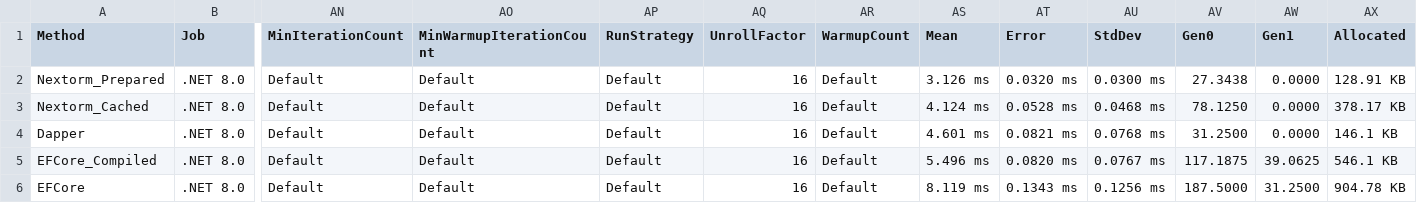
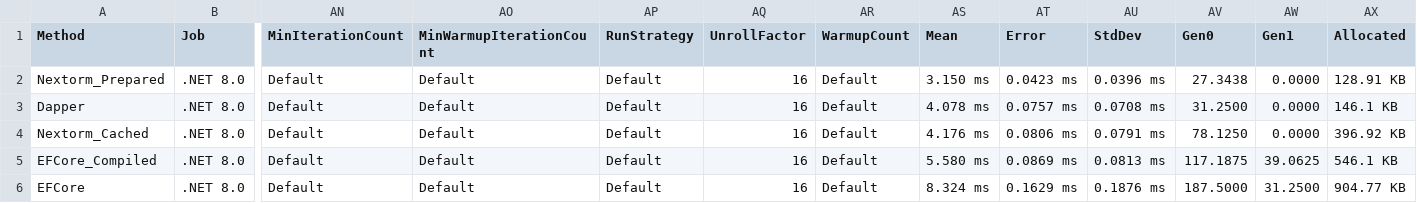
Before and after one commit to AlexeyShirshov/nextorm, a CSV file: nextorm.benchmark/BenchmarkDotNet.Artifacts/results/nextorm.benchmark.SqliteBenchmarkAny-report.csv, drawn as a sheet; only a part is shown, gaps mark what is left out; removed rows and columns are numbered as before the commit, all else as after; rows hold the shown columns only; the diff names each change by its address in the sheet, - before the commit and + after, or states it on an @@ line.

```diff
--- a/nextorm.benchmark/BenchmarkDotNet.Artifacts/results/nextorm.benchmark.SqliteBenchmarkAny-report.csv
+++ b/nextorm.benchmark/BenchmarkDotNet.Artifacts/results/nextorm.benchmark.SqliteBenchmarkAny-report.csv
-AS2 (Mean): 3.126 ms
+AS2 (Mean): 3.150 ms
-AT2 (Error): 0.0320 ms
+AT2 (Error): 0.0423 ms
-AU2 (StdDev): 0.0300 ms
+AU2 (StdDev): 0.0396 ms
-row 3: Nextorm_Cached | .NET 8.0 | Default | Default | Default | 16 | Default | 4.124 ms | 0.0528 ms | 0.0468 ms | 78.1250 | 0.0000 | 378.17 KB
-AS3 (Mean): 4.601 ms
+AS3 (Mean): 4.078 ms
-AT3 (Error): 0.0821 ms
+AT3 (Error): 0.0757 ms
-AU3 (StdDev): 0.0768 ms
+AU3 (StdDev): 0.0708 ms
+row 4: Nextorm_Cached | .NET 8.0 | Default | Default | Default | 16 | Default | 4.176 ms | 0.0806 ms | 0.0791 ms | 78.1250 | 0.0000 | 396.92 KB
-AS5 (Mean): 5.496 ms
+AS5 (Mean): 5.580 ms
-AT5 (Error): 0.0820 ms
+AT5 (Error): 0.0869 ms
-AU5 (StdDev): 0.0767 ms
+AU5 (StdDev): 0.0813 ms
-AS6 (Mean): 8.119 ms
+AS6 (Mean): 8.324 ms
-AT6 (Error): 0.1343 ms
+AT6 (Error): 0.1629 ms
-AU6 (StdDev): 0.1256 ms
+AU6 (StdDev): 0.1876 ms
-AX6 (Allocated): 904.78 KB
+AX6 (Allocated): 904.77 KB
```
Also changed, not shown: nextorm.benchmark/BenchmarkDotNet.Artifacts/results/nextorm.benchmark.SqliteBenchmarkCache-report.csv, nextorm.benchmark/BenchmarkDotNet.Artifacts/results/nextorm.benchmark.SqliteBenchmarkFirst-report.csv, 13 other files.
